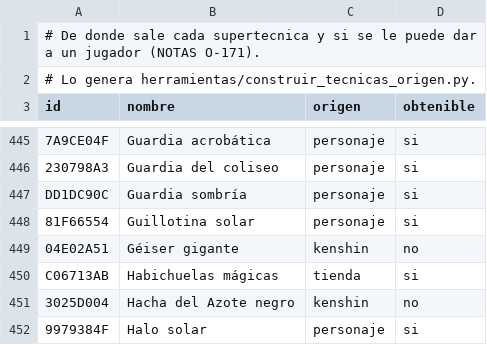
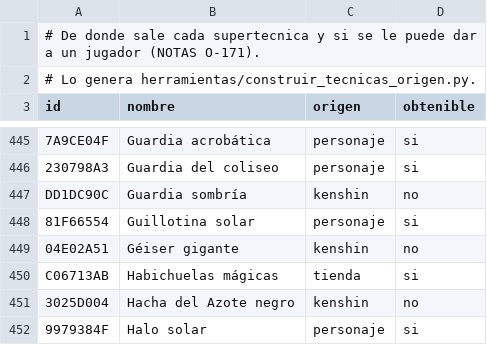
Before and after one commit to Araro98/pizarra, a CSV file: datos/reglas-extraidas/tecnicas-origen.csv, drawn as a sheet; only a part is shown, gaps mark what is left out; the diff names each change by its address in the sheet, - before the commit and + after, or states it on an @@ line.

```diff
--- a/datos/reglas-extraidas/tecnicas-origen.csv
+++ b/datos/reglas-extraidas/tecnicas-origen.csv
-C447 (origen): personaje
+C447 (origen): kenshin
-D447 (obtenible): si
+D447 (obtenible): no
```
Also changed, not shown: 3 other files.
